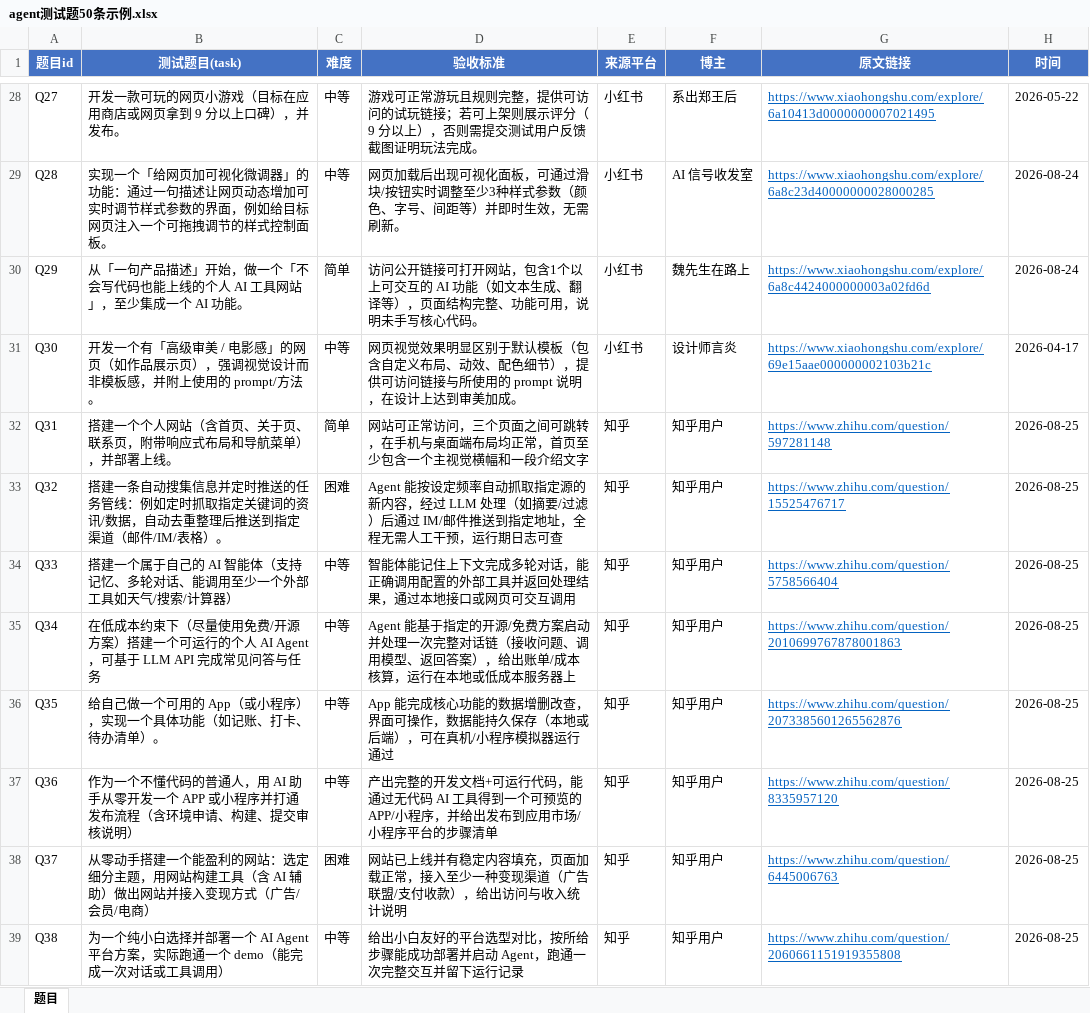
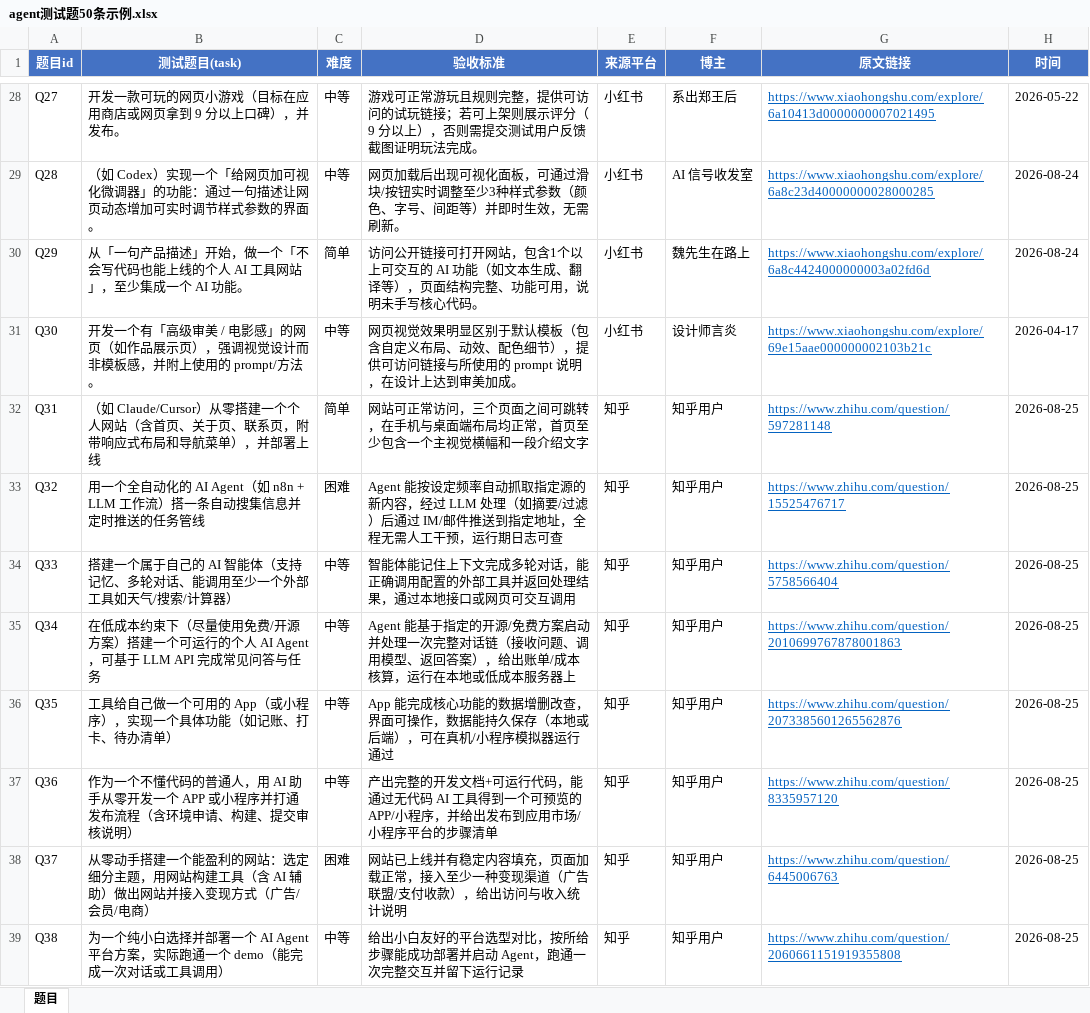
Before and after one commit to yangwz1993-gif/tool_package, an Excel workbook: kol-questions/examples/agent测试题50条示例.xlsx, sheet 题目, drawn as a sheet; only a part is shown, gaps mark what is left out; values as stored, in another font and other column widths than the file's, no borders; the diff covers the shown part only; the diff names each change by its address in the sheet, - before the commit and + after, or states it on an @@ line.

Commit message:
fix: rebuild final data from raw subagent output to fix task/acceptance mismatch

```diff
--- a/kol-questions/examples/agent测试题50条示例.xlsx (sheet 题目)
+++ b/kol-questions/examples/agent测试题50条示例.xlsx (sheet 题目)
-B29 (测试题目(task)): 实现一个「给网页加可视化微调器」的功能：通过一句描述让网页动态增加可实时调节样式参数的界面，例如给目标网页注入一个可拖拽调节的样式控制面板。
+B29 (测试题目(task)): （如 Codex）实现一个「给网页加可视化微调器」的功能：通过一句描述让网页动态增加可实时调节样式参数的界面。
-B32 (测试题目(task)): 搭建一个个人网站（含首页、关于页、联系页，附带响应式布局和导航菜单），并部署上线。
+B32 (测试题目(task)): （如 Claude/Cursor）从零搭建一个个人网站（含首页、关于页、联系页，附带响应式布局和导航菜单），并部署上线
-B33 (测试题目(task)): 搭建一条自动搜集信息并定时推送的任务管线：例如定时抓取指定关键词的资讯/数据，自动去重整理后推送到指定渠道（邮件/IM/表格）。
+B33 (测试题目(task)): 用一个全自动化的 AI Agent（如 n8n + LLM 工作流）搭一条自动搜集信息并定时推送的任务管线
-B36 (测试题目(task)): 给自己做一个可用的 App（或小程序），实现一个具体功能（如记账、打卡、待办清单）。
+B36 (测试题目(task)): 工具给自己做一个可用的 App（或小程序），实现一个具体功能（如记账、打卡、待办清单）
```
Also changed, not shown: 27 edited cells elsewhere in this sheet.
